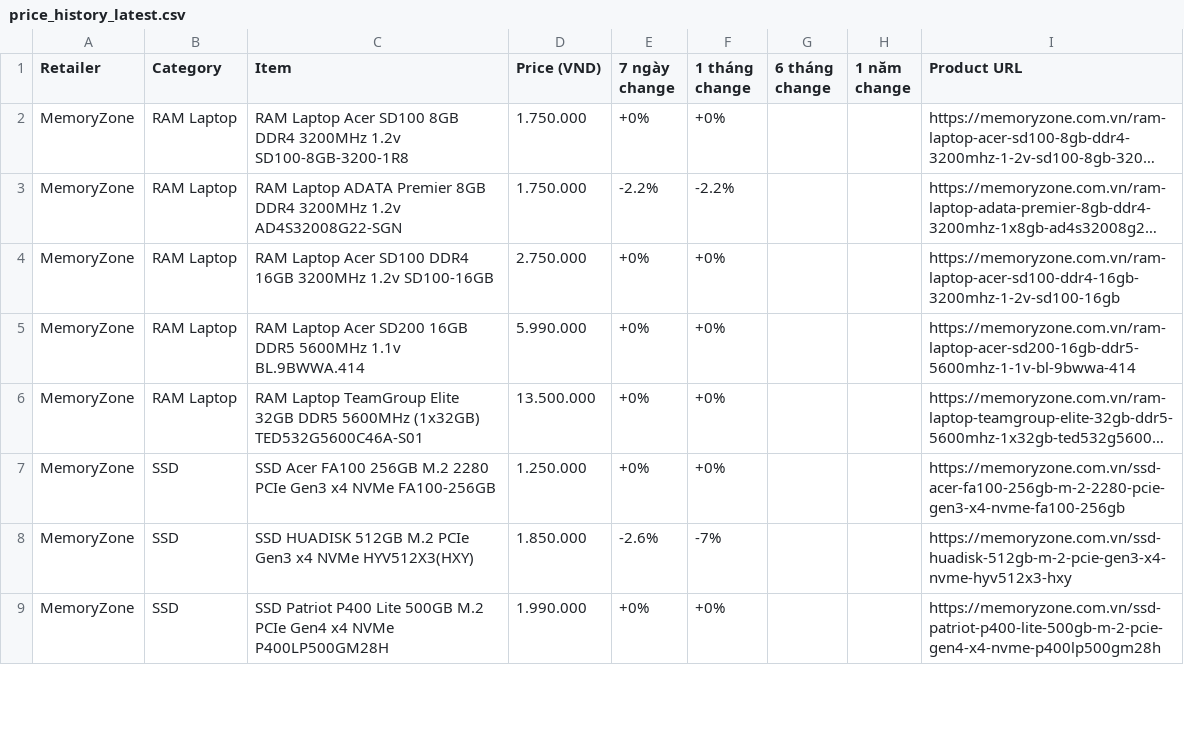
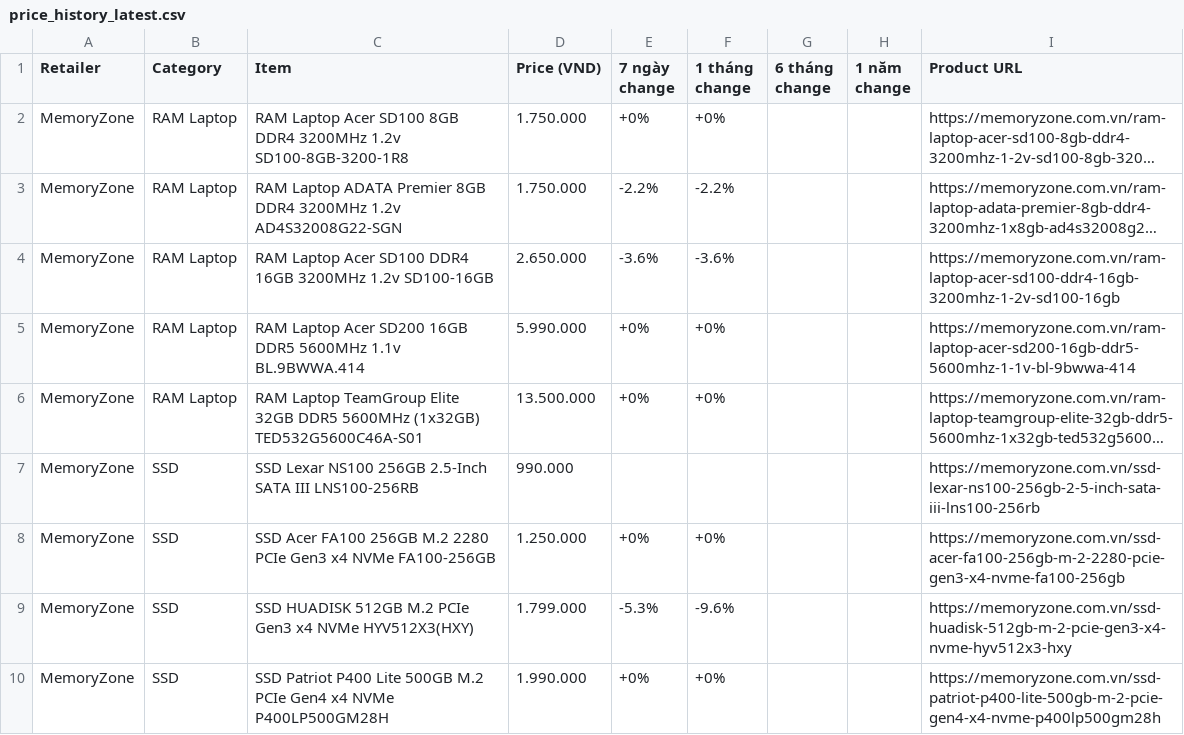
Before and after one commit to tuongphanbase/tech-price-mailer, a CSV file: docs/price_history_latest.csv, drawn as a sheet; only a part is shown; long unchanged cells end in …; addresses are those after the commit; the diff covers the shown part only; the diff names each change by its address in the sheet, - before the commit and + after, or states it on an @@ line.

```diff
--- a/docs/price_history_latest.csv
+++ b/docs/price_history_latest.csv
-D4 (Price (VND)): 2.750.000
+D4 (Price (VND)): 2.650.000
-E4 (7 ngày change): +0%
+E4 (7 ngày change): -3.6%
-F4 (1 tháng change): +0%
+F4 (1 tháng change): -3.6%
+row 7: MemoryZone | SSD | SSD Lexar NS100 256GB 2.5-Inch SATA III LNS100-256RB | 990.000 |  |  |  |  | https://memoryzone.com.vn/ssd-lexar-ns100-256gb-2-5-inch-sata-iii-lns100-256rb
-D9 (Price (VND)): 1.850.000
+D9 (Price (VND)): 1.799.000
-E9 (7 ngày change): -2.6%
+E9 (7 ngày change): -5.3%
-F9 (1 tháng change): -7%
+F9 (1 tháng change): -9.6%
```
Also changed, not shown: 7 added rows, 6 removed rows and 37 edited cells elsewhere in this file, 9 other files.
